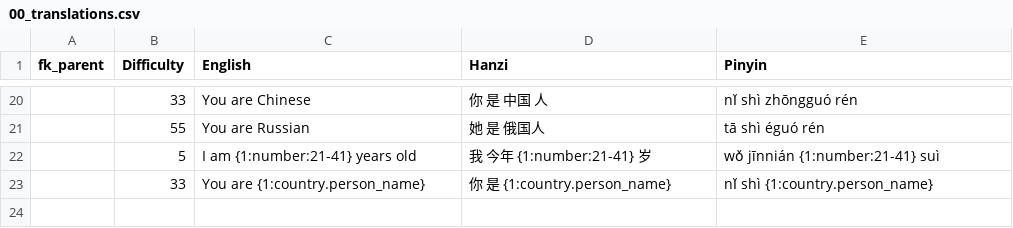
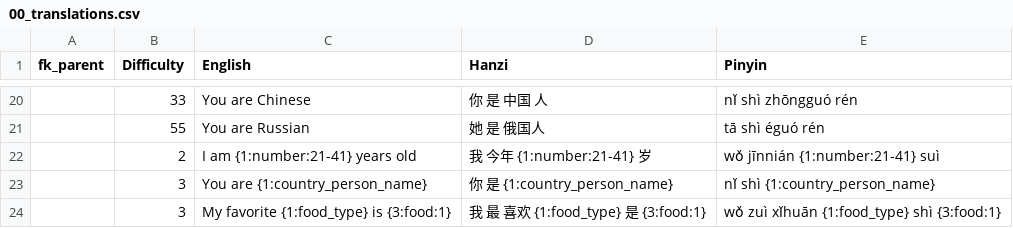
Before and after one commit to JasonFaas/mandarin-translations-sql-creation, a CSV file: data_raw/output/00_translations.csv, drawn as a sheet; only a part is shown, gaps mark what is left out.

Commit message:
Lower first blank difficultyfor testing

```diff
--- a/data_raw/output/00_translations.csv
+++ b/data_raw/output/00_translations.csv
@@ -21,3 +21,4 @@ fk_parent,Difficulty,English,Hanzi,Pinyin
 ,55,You are Russian,她 是 俄国人,tā shì éguó rén
-,5,I am {1:number:21-41} years old,我 今年 {1:number:21-41} 岁,wǒ jīnnián {1:number:21-41} suì
-,33,You are {1:country.person_name},你 是 {1:country.person_name},nǐ shì {1:country.person_name}
+,2,I am {1:number:21-41} years old,我 今年 {1:number:21-41} 岁,wǒ jīnnián {1:number:21-41} suì
+,3,You are {1:country_person_name},你 是 {1:country_person_name},nǐ shì {1:country_person_name}
+,3,My favorite {1:food_type} is {3:food:1},我 最 喜欢 {1:food_type} 是 {3:food:1},wǒ zuì xǐhuān {1:food_type} shì {3:food:1}
```
